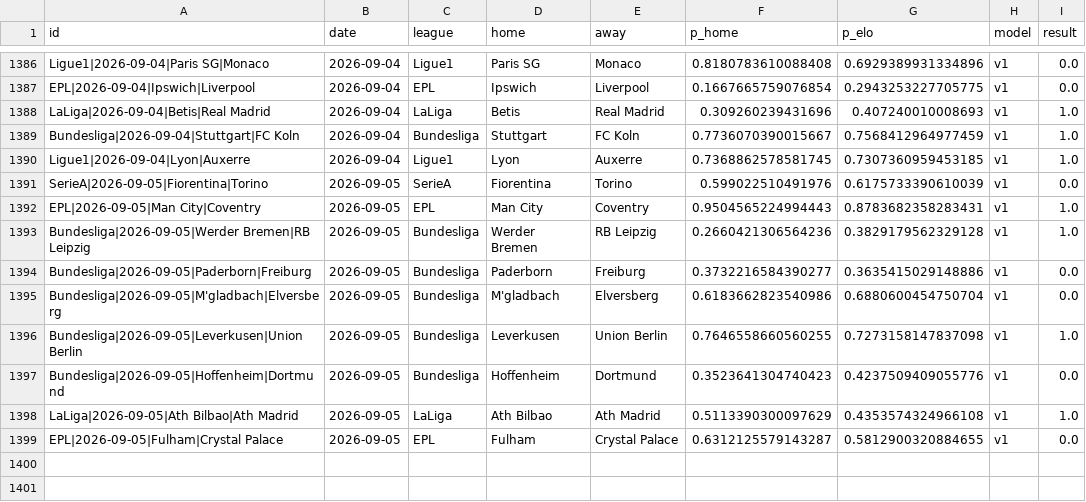
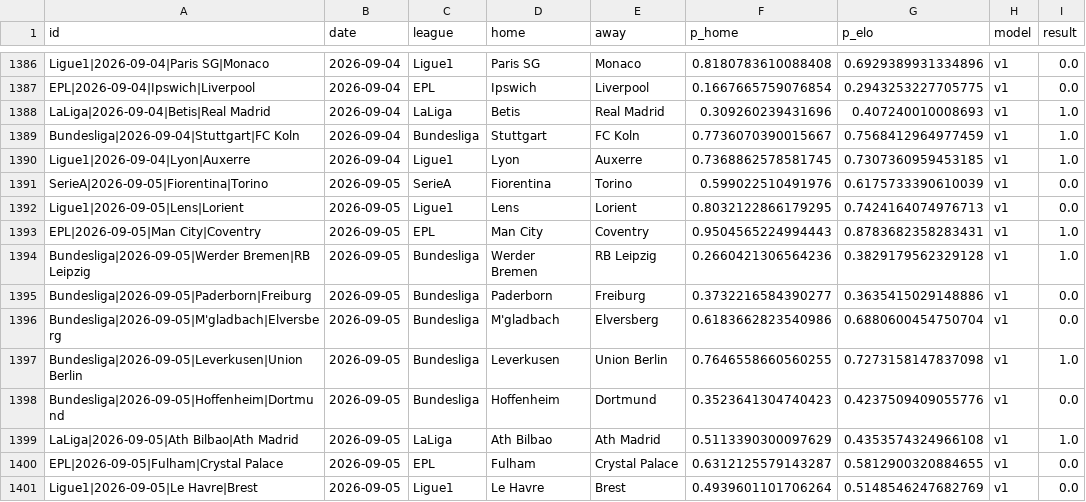
Before and after one commit to azcal/mbm-soccer, a CSV file: logs/graded.csv, drawn as a sheet; only a part is shown, gaps mark what is left out.

```diff
--- a/logs/graded.csv
+++ b/logs/graded.csv
@@ -1391,2 +1391,3 @@ Ligue1|2026-09-04|Lyon|Auxerre,2026-09-04,Ligue1,Lyon,Auxerre,0.7368862578581745
 SerieA|2026-09-05|Fiorentina|Torino,2026-09-05,SerieA,Fiorentina,Torino,0.599022510491976,0.6175733390610039,v1,0.0
+Ligue1|2026-09-05|Lens|Lorient,2026-09-05,Ligue1,Lens,Lorient,0.8032122866179295,0.7424164074976713,v1,0.0
 EPL|2026-09-05|Man City|Coventry,2026-09-05,EPL,Man City,Coventry,0.9504565224994443,0.8783682358283431,v1,1.0
@@ -1399 +1400,2 @@ LaLiga|2026-09-05|Ath Bilbao|Ath Madrid,2026-09-05,LaLiga,Ath Bilbao,Ath Madrid,
 EPL|2026-09-05|Fulham|Crystal Palace,2026-09-05,EPL,Fulham,Crystal Palace,0.6312125579143287,0.5812900320884655,v1,0.0
+Ligue1|2026-09-05|Le Havre|Brest,2026-09-05,Ligue1,Le Havre,Brest,0.4939601101706264,0.5148546247682769,v1,0.0
```
Also changed, not shown: data/americas_matches.csv, logs/americas_graded.csv, 5 other files.
